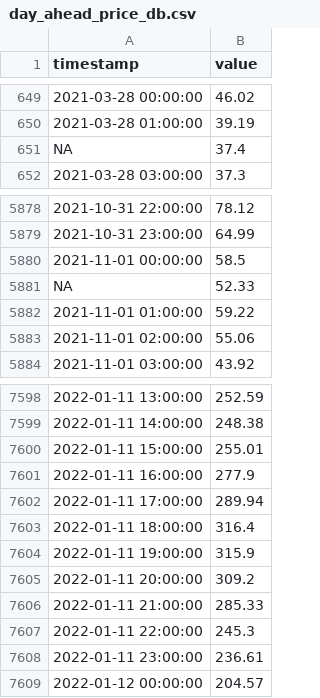
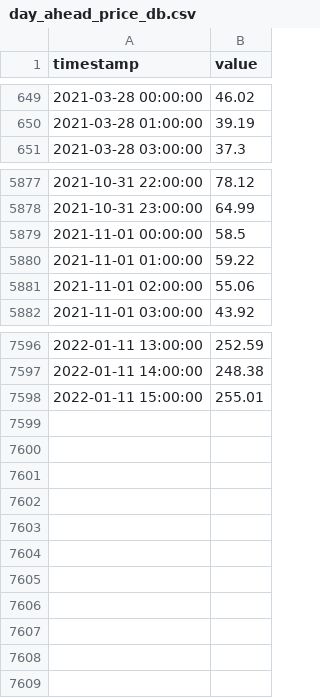
Before and after one commit to j0gabonit0/strom-in-zahlen, a CSV file: api/day_ahead_price_db.csv, drawn as a sheet; only a part is shown, gaps mark what is left out; the diff names each change by its address in the sheet, - before the commit and + after, or states it on an @@ line.

```diff
--- a/api/day_ahead_price_db.csv
+++ b/api/day_ahead_price_db.csv
-row 651: NA | 37.4
-row 5881: NA | 52.33
-row 7601: 2022-01-11 16:00:00 | 277.9
-row 7602: 2022-01-11 17:00:00 | 289.94
-row 7603: 2022-01-11 18:00:00 | 316.4
-row 7604: 2022-01-11 19:00:00 | 315.9
-row 7605: 2022-01-11 20:00:00 | 309.2
-row 7606: 2022-01-11 21:00:00 | 285.33
-row 7607: 2022-01-11 22:00:00 | 245.3
-row 7608: 2022-01-11 23:00:00 | 236.61
-row 7609: 2022-01-12 00:00:00 | 204.57
```
Also changed, not shown: 4 other files.
